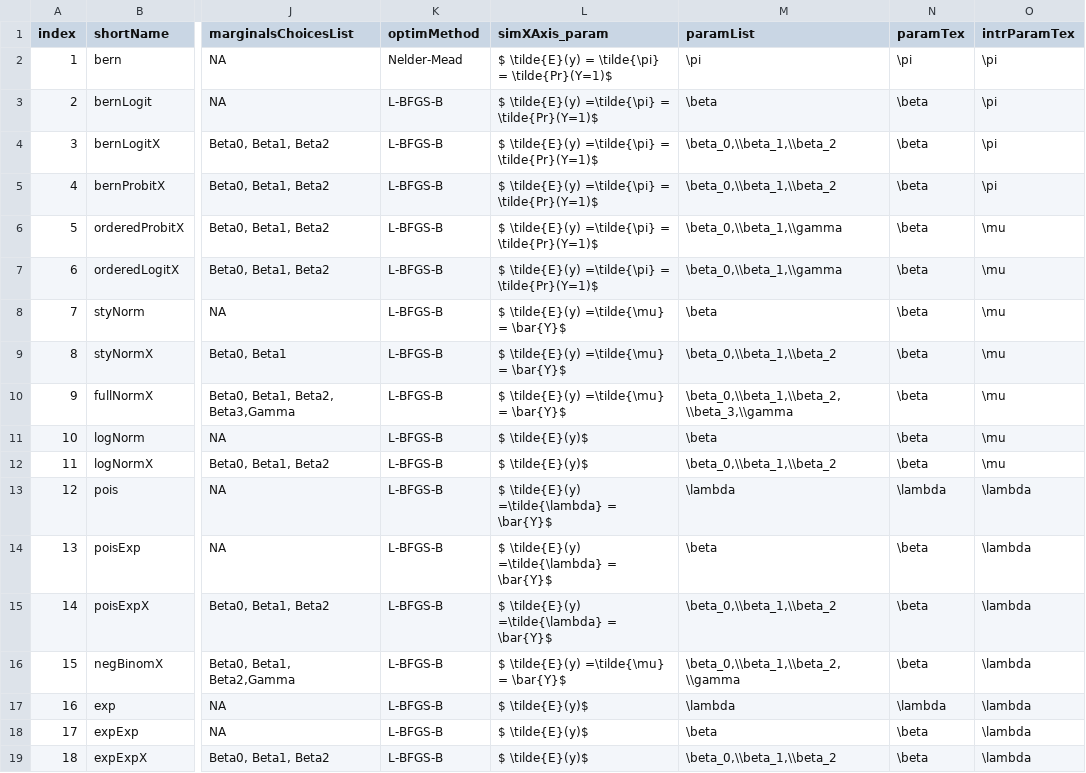
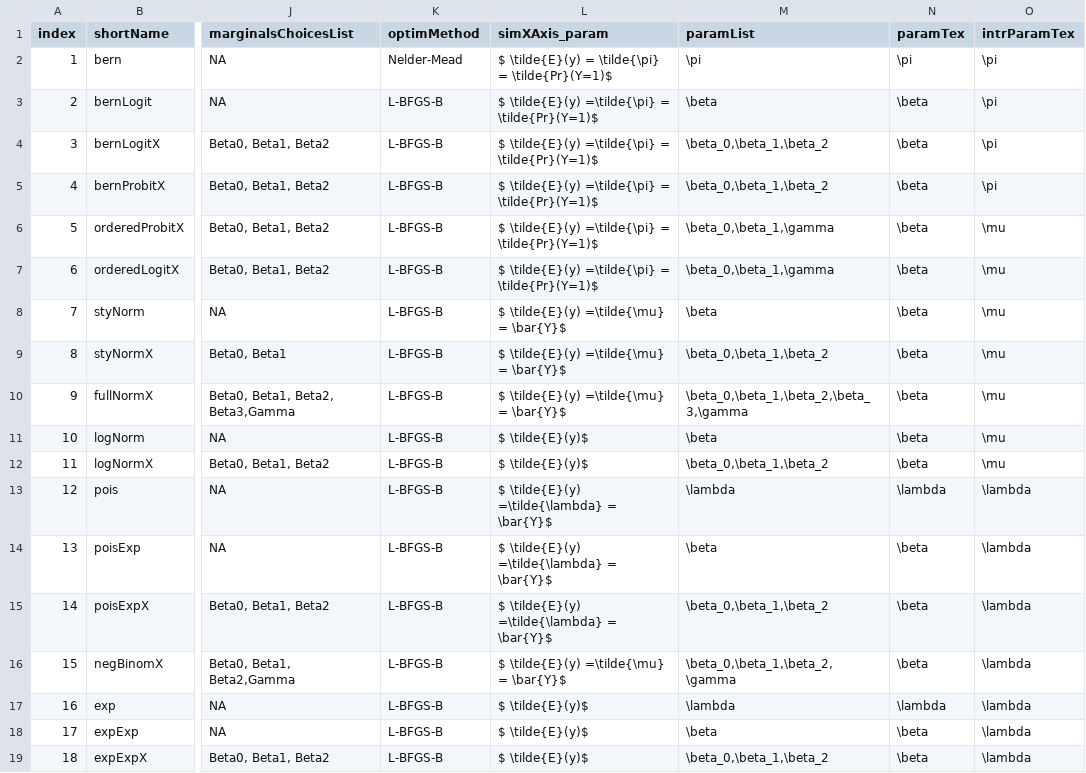
Before and after one commit to iqss-research/2k1-in-silico, a CSV file: inst/DistrNames.csv, drawn as a sheet; only a part is shown, gaps mark what is left out; the diff names each change by its address in the sheet, - before the commit and + after, or states it on an @@ line.

```diff
--- a/inst/DistrNames.csv
+++ b/inst/DistrNames.csv
-M4:M5 (paramList): \beta_0,\\beta_1,\\beta_2
+M4:M5 (paramList): \beta_0,\beta_1,\beta_2
-M6:M7 (paramList): \beta_0,\\beta_1,\\gamma
+M6:M7 (paramList): \beta_0,\beta_1,\gamma
-M9 (paramList): \beta_0,\\beta_1,\\beta_2
+M9 (paramList): \beta_0,\beta_1,\beta_2
-M10 (paramList): \beta_0,\\beta_1,\\beta_2,\\beta_3,\\gamma
+M10 (paramList): \beta_0,\beta_1,\beta_2,\beta_3,\gamma
-M12 (paramList): \beta_0,\\beta_1,\\beta_2
+M12 (paramList): \beta_0,\beta_1,\beta_2
-M15 (paramList): \beta_0,\\beta_1,\\beta_2
+M15 (paramList): \beta_0,\beta_1,\beta_2
-M16 (paramList): \beta_0,\\beta_1,\\beta_2,\\gamma
+M16 (paramList): \beta_0,\beta_1,\beta_2,\gamma
-M19 (paramList): \beta_0,\\beta_1,\\beta_2
+M19 (paramList): \beta_0,\beta_1,\beta_2
```
Also changed, not shown: 7 other files.
